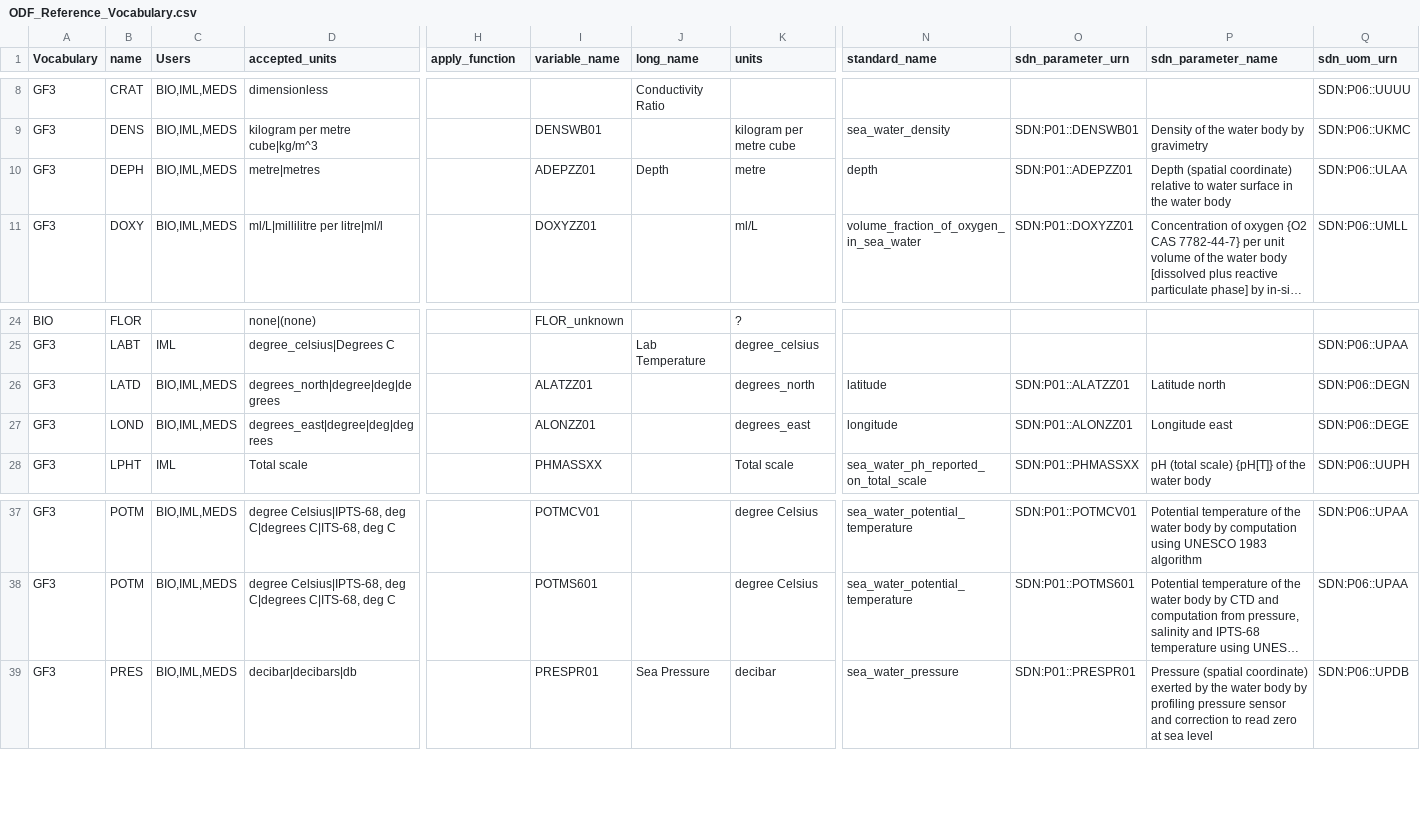
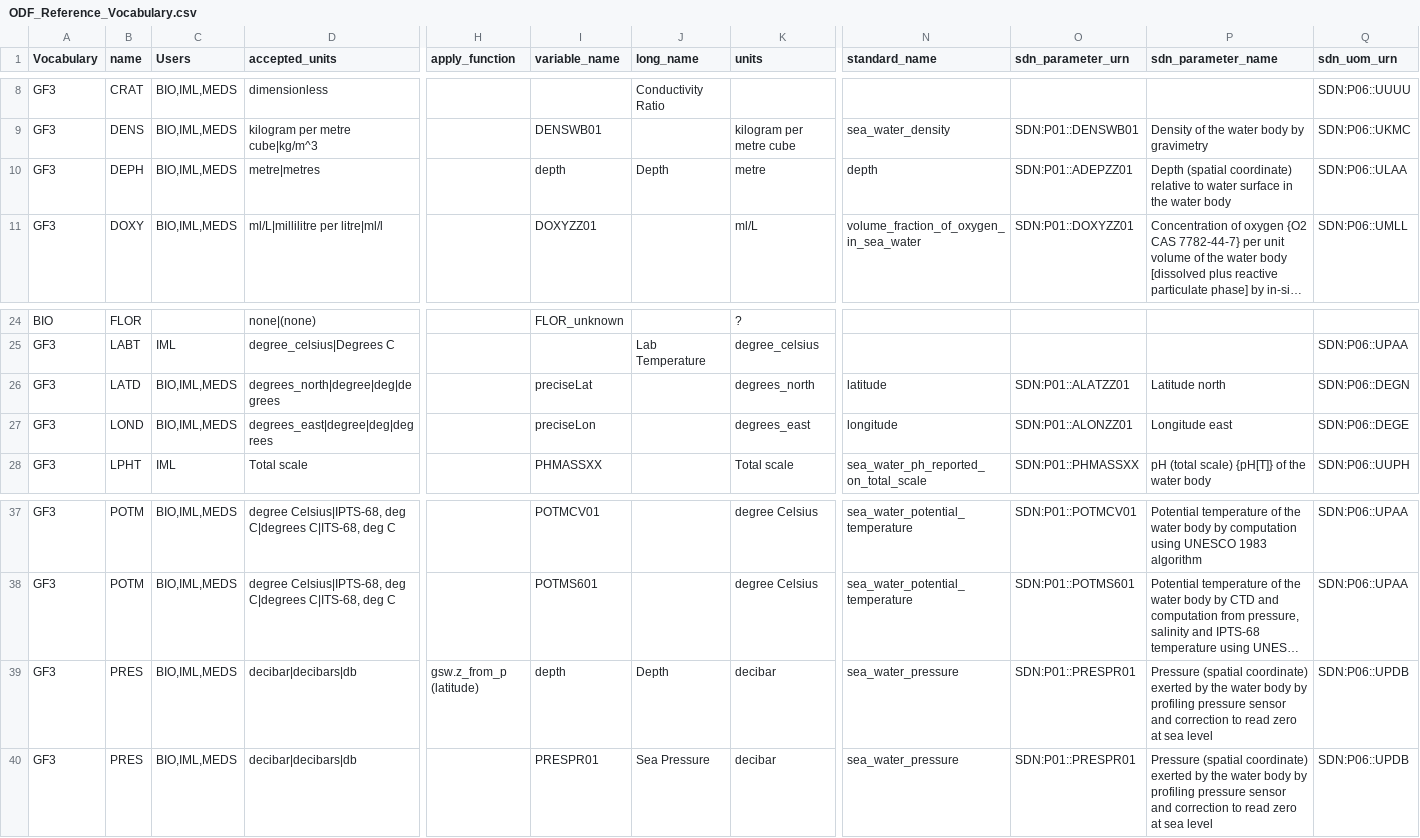
Before and after one commit to cioos-siooc/cioos-siooc_data_transform, a CSV file: projects/odf_transform/odf_transform/ODF_Reference_Vocabulary.csv, drawn as a sheet; only a part is shown, gaps mark what is left out; long unchanged cells end in …; rows hold the shown columns only; the diff names each change by its address in the sheet, - before the commit and + after, or states it on an @@ line.

Commit message:
More updates to vocabulary

```diff
--- a/projects/odf_transform/odf_transform/ODF_Reference_Vocabulary.csv
+++ b/projects/odf_transform/odf_transform/ODF_Reference_Vocabulary.csv
-I10 (variable_name): ADEPZZ01
+I10 (variable_name): depth
-I26 (variable_name): ALATZZ01
+I26 (variable_name): preciseLat
-I27 (variable_name): ALONZZ01
+I27 (variable_name): preciseLon
+row 39: GF3 | PRES | BIO,IML,MEDS | decibar|decibars|db | gsw.z_from_p (latitude) | depth | Depth | decibar | sea_water_pressure | SDN:P01::PRESPR01 | Pressure (spatial coordinate) exerted by the water body by profiling pressure sensor and correction to read zero at sea level | SDN:P06::UPDB
```
